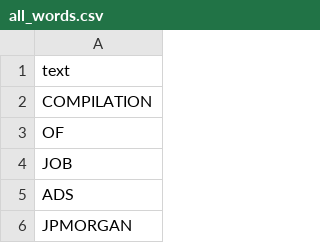
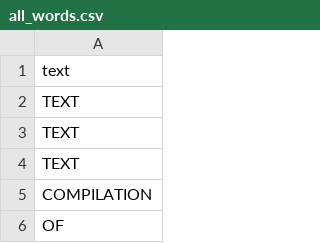
Before and after one commit to FPJ-lib/Testing, a CSV file: CCC_Testing/Lynda_/Text_Analytics/all_words.csv, drawn as a sheet; only a part is shown; the shorter side is filled out with more unchanged rows.

Commit message:
testing files in windows

```diff
--- a/CCC_Testing/Lynda_/Text_Analytics/all_words.csv
+++ b/CCC_Testing/Lynda_/Text_Analytics/all_words.csv
@@ -1,2 +1,5 @@
 text
+TEXT
+TEXT
+TEXT
 COMPILATION
```
Also changed, not shown: CCC_Testing/Lynda_/Text_Analytics/word_list.csv, 9 other files.
